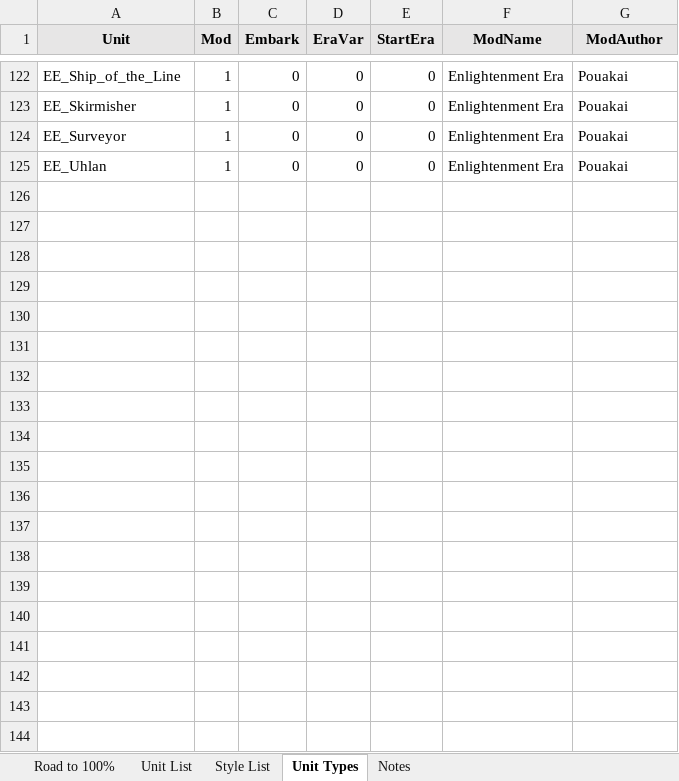
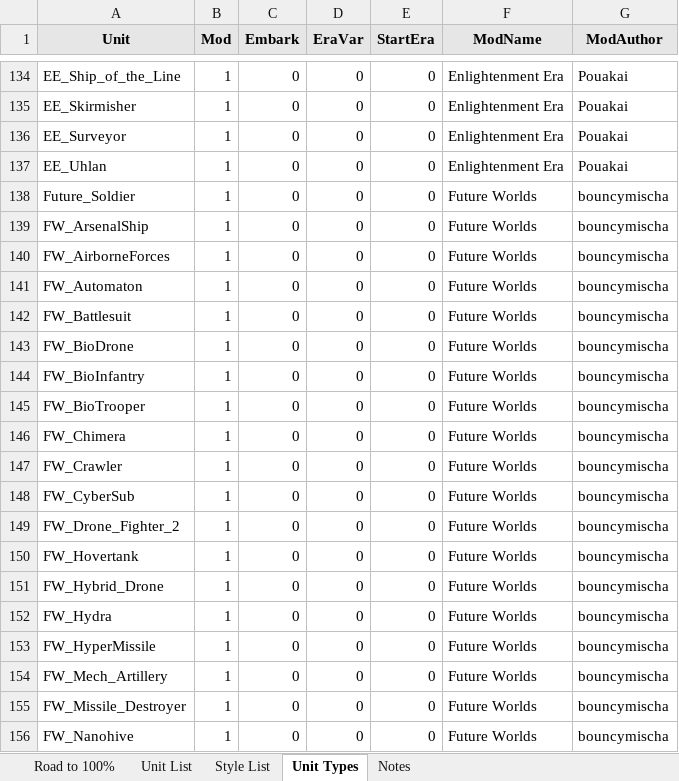
Before and after one commit to Nutzzz/Civ5-EthnicDiversity, an Excel workbook: newunits.xlsm, sheet Unit Types, drawn as a sheet; only a part is shown, gaps mark what is left out; values as stored, in another font and other column widths than the file's, no borders; the diff covers the shown part only; the diff names each change by its address in the sheet, - before the commit and + after, or states it on an @@ line.

Commit message:
Lots of fixes for mod support and scaling mods
Fix issue preventing scaling mods from working
Fix FW units
Fix PE Caveman and Explorer
Fix EE Galleon, and made a generic skin
Downscaled some textures

```diff
--- a/newunits.xlsm (sheet Unit Types)
+++ b/newunits.xlsm (sheet Unit Types)
+row 138: Future_Soldier | 1 | 0 | 0 | 0 | Future Worlds | bouncymischa
+row 139: FW_ArsenalShip | 1 | 0 | 0 | 0 | Future Worlds | bouncymischa
+row 140: FW_AirborneForces | 1 | 0 | 0 | 0 | Future Worlds | bouncymischa
+row 141: FW_Automaton | 1 | 0 | 0 | 0 | Future Worlds | bouncymischa
+row 142: FW_Battlesuit | 1 | 0 | 0 | 0 | Future Worlds | bouncymischa
+row 143: FW_BioDrone | 1 | 0 | 0 | 0 | Future Worlds | bouncymischa
+row 144: FW_BioInfantry | 1 | 0 | 0 | 0 | Future Worlds | bouncymischa
+row 145: FW_BioTrooper | 1 | 0 | 0 | 0 | Future Worlds | bouncymischa
+row 146: FW_Chimera | 1 | 0 | 0 | 0 | Future Worlds | bouncymischa
+row 147: FW_Crawler | 1 | 0 | 0 | 0 | Future Worlds | bouncymischa
+row 148: FW_CyberSub | 1 | 0 | 0 | 0 | Future Worlds | bouncymischa
+row 149: FW_Drone_Fighter_2 | 1 | 0 | 0 | 0 | Future Worlds | bouncymischa
+row 150: FW_Hovertank | 1 | 0 | 0 | 0 | Future Worlds | bouncymischa
+row 151: FW_Hybrid_Drone | 1 | 0 | 0 | 0 | Future Worlds | bouncymischa
+row 152: FW_Hydra | 1 | 0 | 0 | 0 | Future Worlds | bouncymischa
+row 153: FW_HyperMissile | 1 | 0 | 0 | 0 | Future Worlds | bouncymischa
+row 154: FW_Mech_Artillery | 1 | 0 | 0 | 0 | Future Worlds | bouncymischa
+row 155: FW_Missile_Destroyer | 1 | 0 | 0 | 0 | Future Worlds | bouncymischa
+row 156: FW_Nanohive | 1 | 0 | 0 | 0 | Future Worlds | bouncymischa
```
Also changed, not shown: 47 added rows and 24 edited cells elsewhere in this sheet, sheet Unit List, sheet Notes, sheet Road to 100%, formulas that keep their value, hidden cells, charts or pictures, 55 other files.
